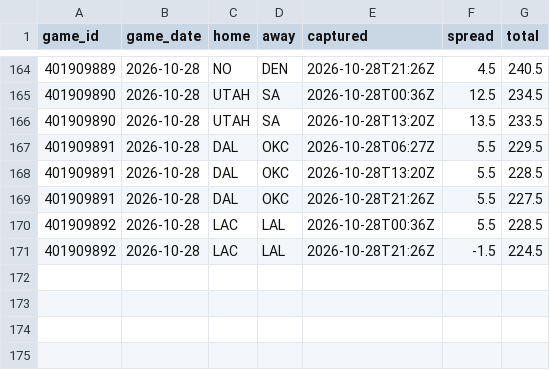
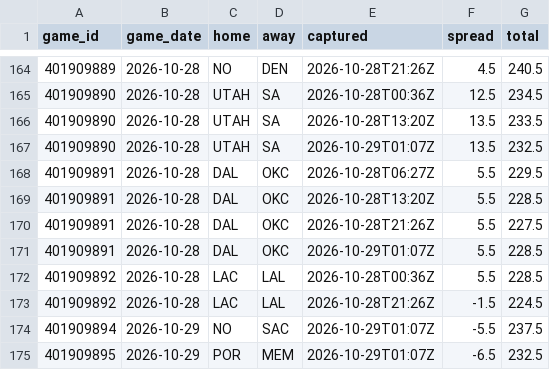
Before and after one commit to Sleepyad/nba-edge, a CSV file: data/lines.csv, drawn as a sheet; only a part is shown, gaps mark what is left out; the diff names each change by its address in the sheet, - before the commit and + after, or states it on an @@ line.

```diff
--- a/data/lines.csv
+++ b/data/lines.csv
+row 167: 401909890 | 2026-10-28 | UTAH | SA | 2026-10-29T01:07Z | 13.5 | 232.5
+row 171: 401909891 | 2026-10-28 | DAL | OKC | 2026-10-29T01:07Z | 5.5 | 228.5
+row 174: 401909894 | 2026-10-29 | NO | SAC | 2026-10-29T01:07Z | -5.5 | 237.5
+row 175: 401909895 | 2026-10-29 | POR | MEM | 2026-10-29T01:07Z | -6.5 | 232.5
```
